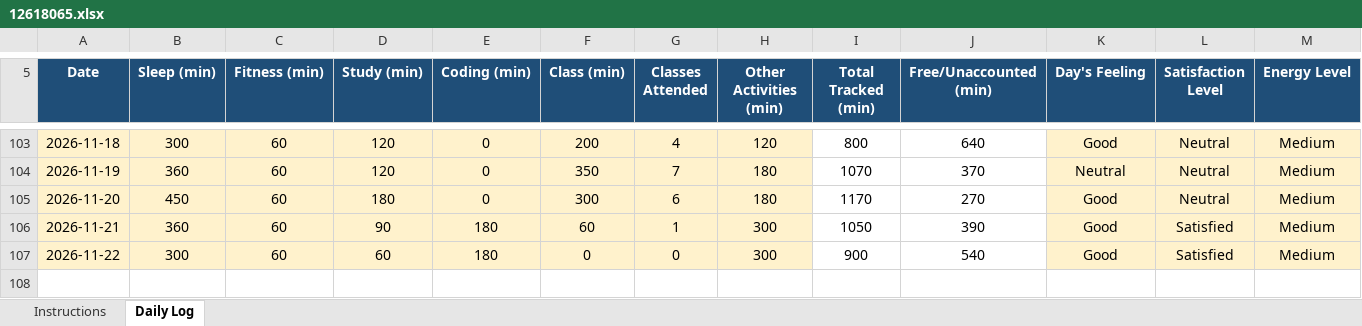
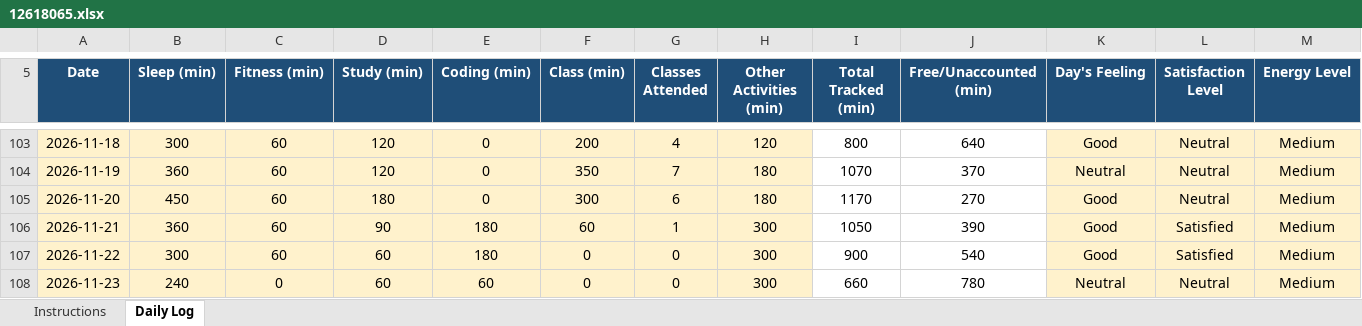
Before and after one commit to happysinghrajput8910-hue/CAP776, an Excel workbook: 12618065.xlsx, sheet Daily Log, drawn as a sheet; only a part is shown, gaps mark what is left out; values as stored, in another font and other column widths than the file's, no borders; conditional formats not drawn; rows hold the shown columns only; the diff names each change by its address in the sheet, - before the commit and + after, or states it on an @@ line.

Commit message:
Update

```diff
--- a/12618065.xlsx (sheet Daily Log)
+++ b/12618065.xlsx (sheet Daily Log)
+row 108: 2026-11-23 | 240 | 0 | 60 | 60 | 0 | 0 | 300 | 660 | 780 | Neutral | Neutral | Medium
```
